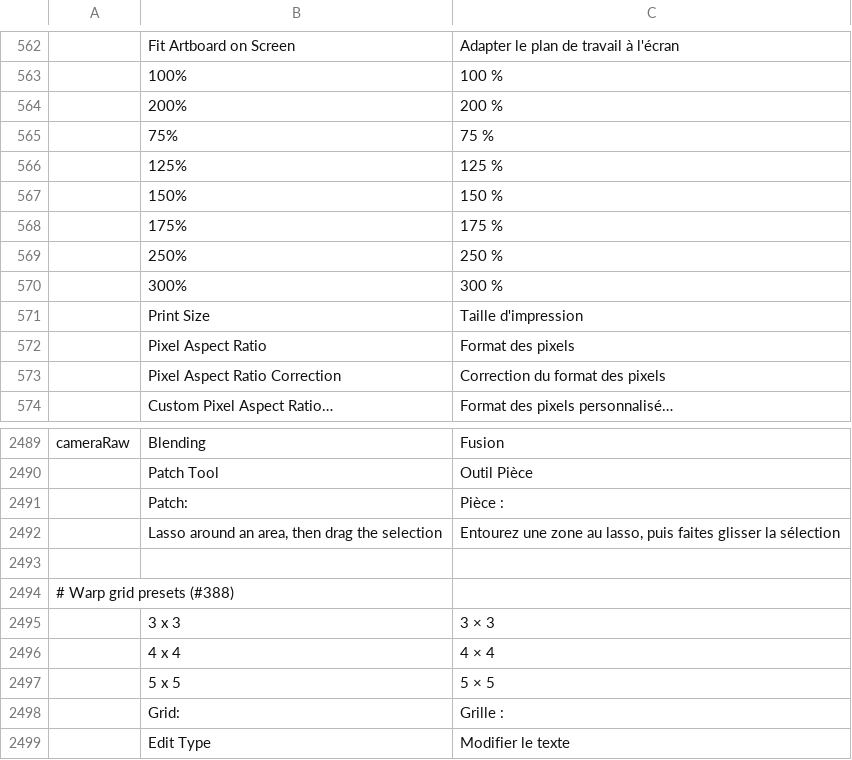
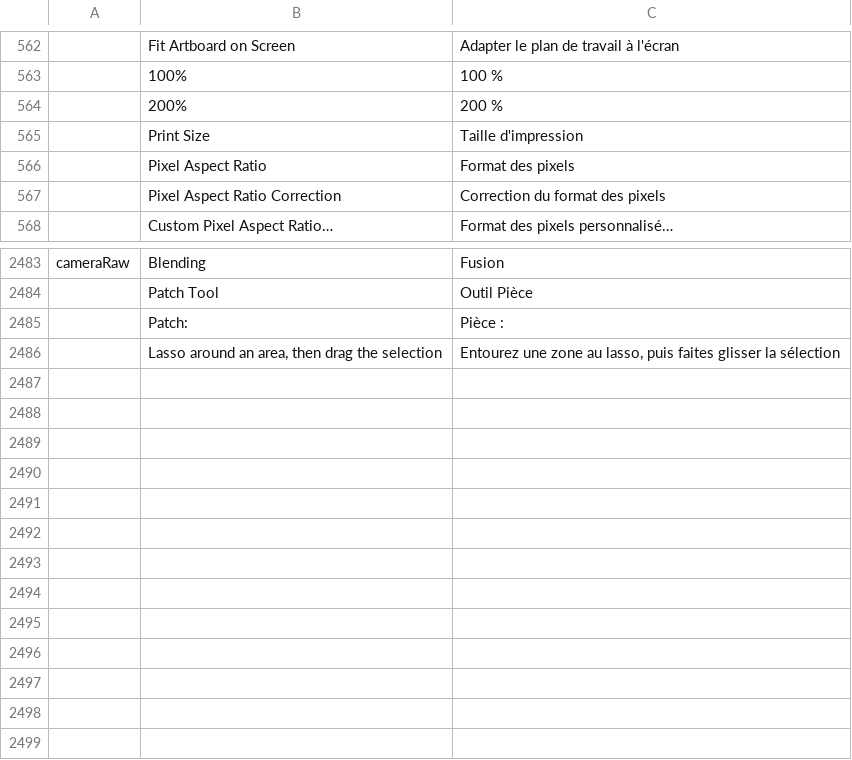
Before and after one commit to airisorg/photocraft-studio, a TSV file: crates/ui-egui/src/i18n/fr.tsv, drawn as a sheet; only a part is shown, gaps mark what is left out; the diff names each change by its address in the sheet, - before the commit and + after, or states it on an @@ line.

```diff
--- a/crates/ui-egui/src/i18n/fr.tsv
+++ b/crates/ui-egui/src/i18n/fr.tsv
-row 565:  | 75% | 75 %
-row 566:  | 125% | 125 %
-row 567:  | 150% | 150 %
-row 568:  | 175% | 175 %
-row 569:  | 250% | 250 %
-row 570:  | 300% | 300 %
-row 2493: (empty)
-row 2494: # Warp grid presets (#388)
-row 2495:  | 3 x 3 | 3 × 3
-row 2496:  | 4 x 4 | 4 × 4
-row 2497:  | 5 x 5 | 5 × 5
-row 2498:  | Grid: | Grille :
-row 2499:  | Edit Type | Modifier le texte
```
Also changed, not shown: 2 other files.
